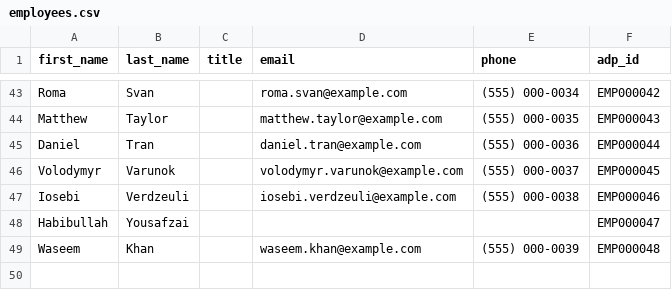
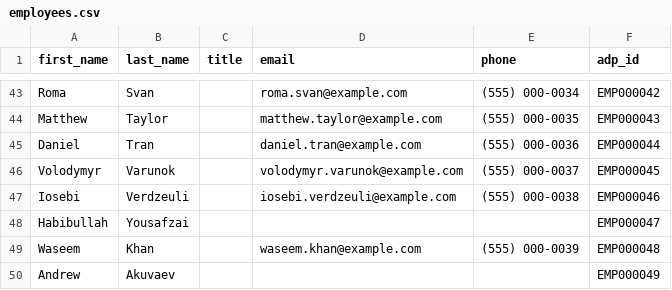
Before and after one commit to crumbcake42/sca-ih-tracker, a CSV file: data/seed/employees.csv, drawn as a sheet; only a part is shown, gaps mark what is left out; the diff names each change by its address in the sheet, - before the commit and + after, or states it on an @@ line.

```diff
--- a/data/seed/employees.csv
+++ b/data/seed/employees.csv
+row 50: Andrew | Akuvaev |  |  |  | EMP000049
```
Also changed, not shown: 7 other files.
